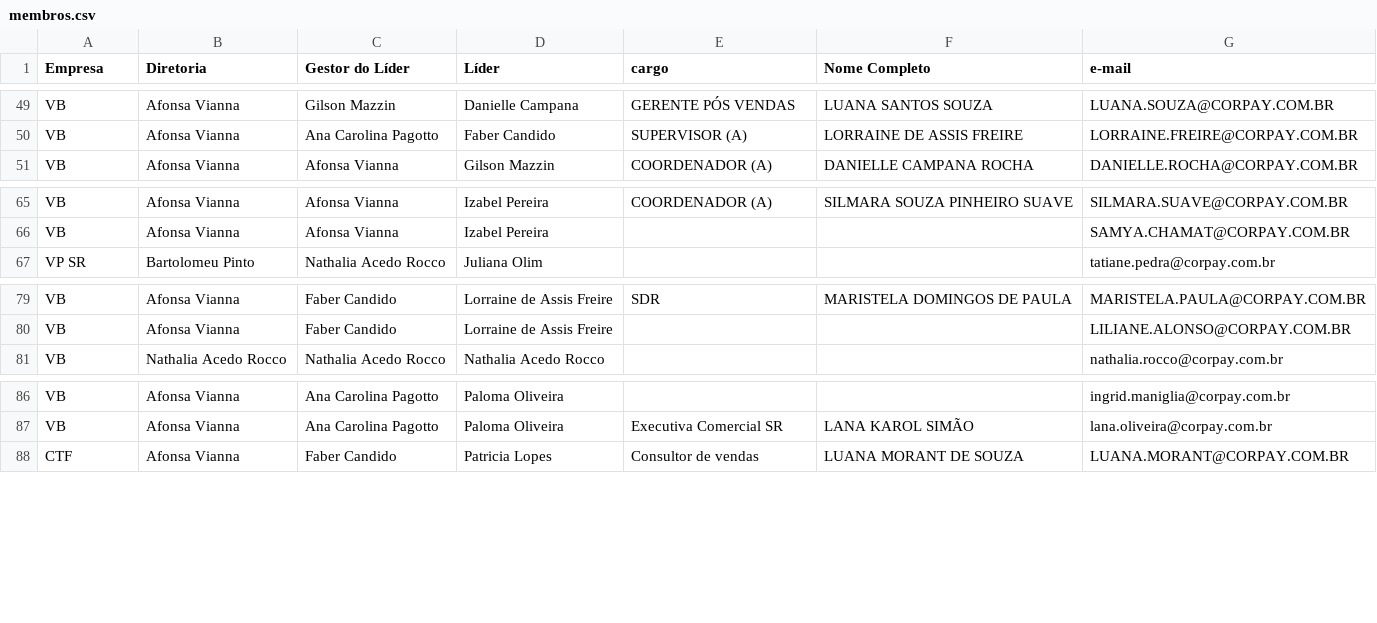
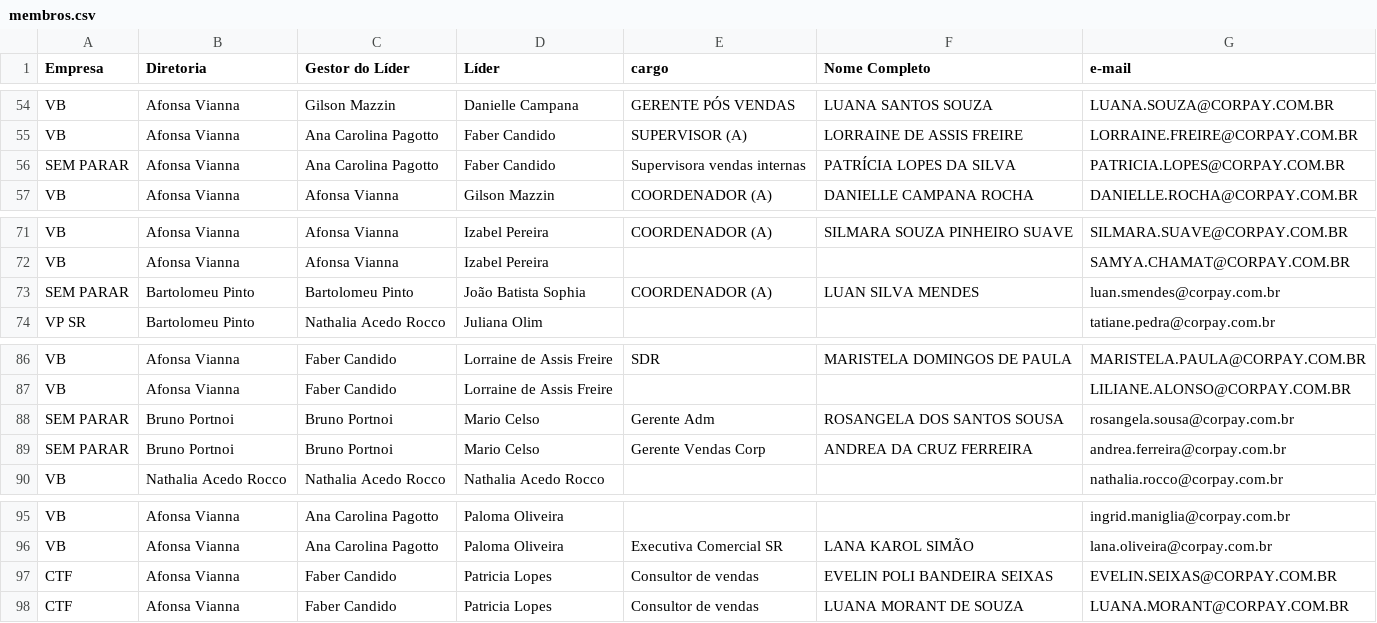
Before and after one commit to thaynarasantos-sketch/GrupoSemParar, a CSV file: data/membros.csv, drawn as a sheet; only a part is shown, gaps mark what is left out; the diff covers the shown part only; the diff names each change by its address in the sheet, - before the commit and + after, or states it on an @@ line.

```diff
--- a/data/membros.csv
+++ b/data/membros.csv
+row 56: SEM PARAR | Afonsa Vianna | Ana Carolina Pagotto | Faber Candido | Supervisora vendas internas | PATRÍCIA LOPES DA SILVA | PATRICIA.LOPES@CORPAY.COM.BR
+row 73: SEM PARAR | Bartolomeu Pinto | Bartolomeu Pinto | João Batista Sophia | COORDENADOR (A) | LUAN SILVA MENDES | luan.smendes@corpay.com.br
+row 88: SEM PARAR | Bruno Portnoi | Bruno Portnoi | Mario Celso | Gerente Adm | ROSANGELA DOS SANTOS SOUSA | rosangela.sousa@corpay.com.br
+row 89: SEM PARAR | Bruno Portnoi | Bruno Portnoi | Mario Celso | Gerente Vendas Corp | ANDREA DA CRUZ FERREIRA | andrea.ferreira@corpay.com.br
+row 97: CTF | Afonsa Vianna | Faber Candido | Patricia Lopes | Consultor de vendas | EVELIN POLI BANDEIRA SEIXAS | EVELIN.SEIXAS@CORPAY.COM.BR
```
Also changed, not shown: 16 added rows elsewhere in this file.
